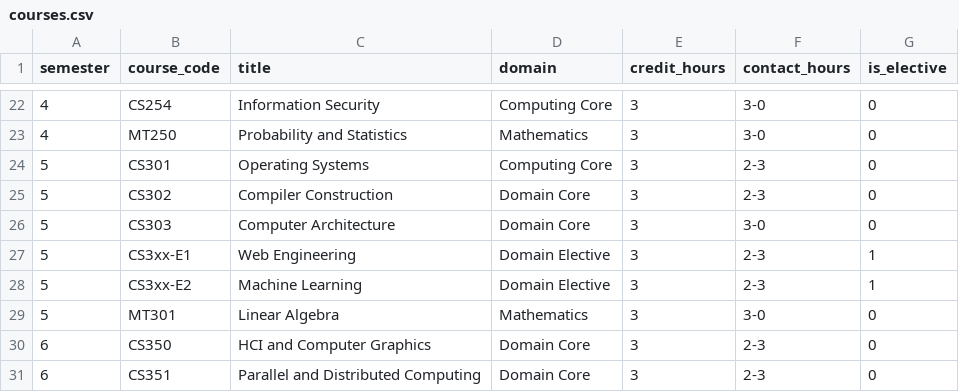
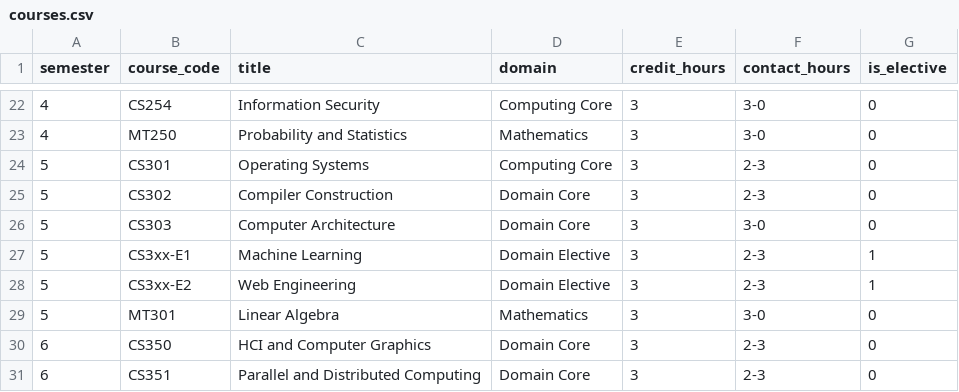
Before and after one commit to Rabia-arain09/study_sphere, a CSV file: data/courses.csv, drawn as a sheet; only a part is shown, gaps mark what is left out.

```diff
--- a/data/courses.csv
+++ b/data/courses.csv
@@ -26,4 +26,4 @@
 5,CS303,Computer Architecture,Domain Core,3,3-0,0
-5,CS3xx-E1,Web Engineering,Domain Elective,3,2-3,1
-5,CS3xx-E2,Machine Learning,Domain Elective,3,2-3,1
+5,CS3xx-E1,Machine Learning,Domain Elective,3,2-3,1
+5,CS3xx-E2,Web Engineering,Domain Elective,3,2-3,1
 5,MT301,Linear Algebra,Mathematics,3,3-0,0
```
Also changed, not shown: 22 other files.
